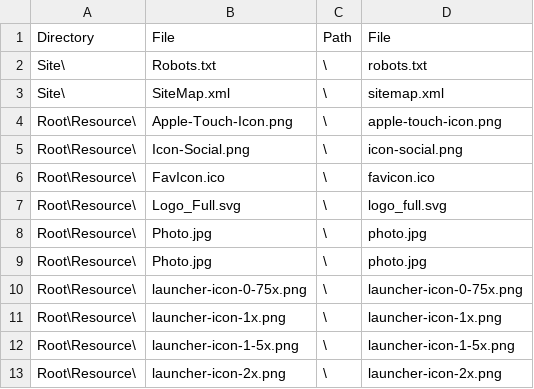
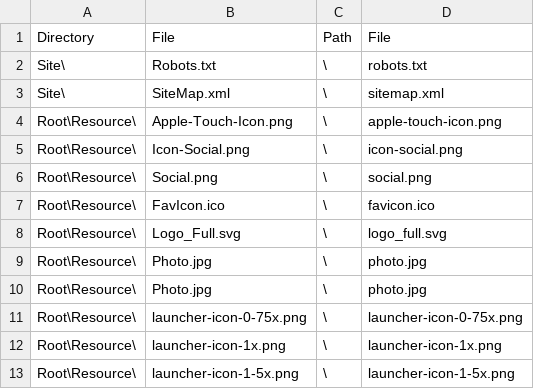
Before and after one commit to ujnotes/web-site, a TSV file: Config/File.tsv, drawn as a sheet; only a part is shown; the shorter side is filled out with more unchanged rows.

```diff
--- a/Config/File.tsv
+++ b/Config/File.tsv
@@ -5,2 +5,3 @@ Root\Resource\	Apple-Touch-Icon.png	\	apple-touch-icon.png
 Root\Resource\	Icon-Social.png	\	icon-social.png
+Root\Resource\	Social.png	\	social.png
 Root\Resource\	FavIcon.ico	\	favicon.ico
```
Also changed, not shown: Config/ID.tsv, Root/Config/Vars.tsv, 48 other files.
